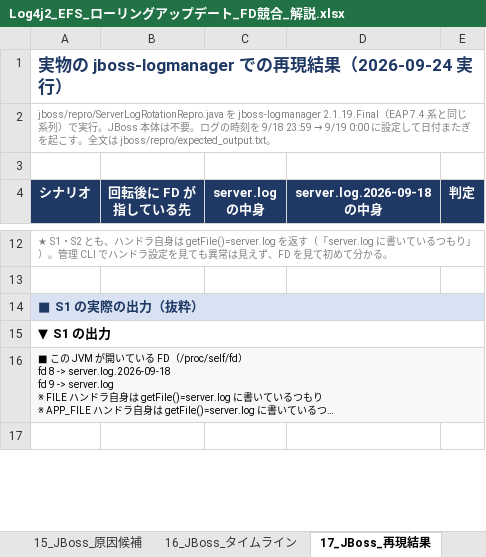
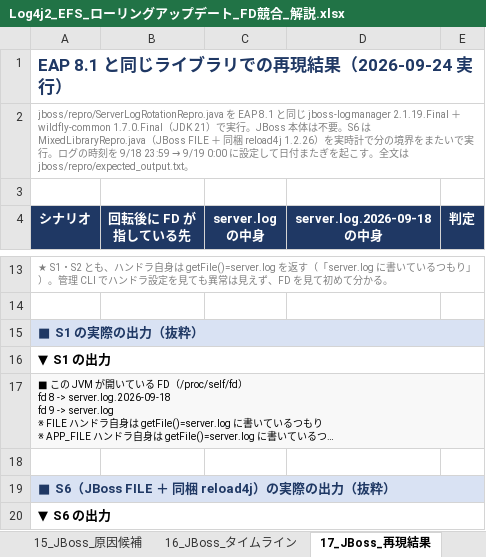
Before and after one commit to ProjectRubyRing/Log4j_EFS_Rolling, an Excel workbook: Log4j2_EFS_ローリングアップデート_FD競合_解説.xlsx, sheet 17_JBoss_再現結果, drawn as a sheet; only a part is shown, gaps mark what is left out; long unchanged cells end in …; values as stored, in another font and other column widths than the file's, no borders; the diff covers the shown part only; the diff names each change by its address in the sheet, - before the commit and + after, or states it on an @@ line.

```diff
--- a/Log4j2_EFS_ローリングアップデート_FD競合_解説.xlsx (sheet 17_JBoss_再現結果)
+++ b/Log4j2_EFS_ローリングアップデート_FD競合_解説.xlsx (sheet 17_JBoss_再現結果)
-A1 (シナリオ): 実物の jboss-logmanager での再現結果（2026-09-24 実行）
+A1 (シナリオ): EAP 8.1 と同じライブラリでの再現結果（2026-09-24 実行）
-A2 (シナリオ): …を jboss-logmanager 2.1.19.Final（EAP 7.4 系と同じ系列）で実行。JBoss 本体は不要。ロ…
+A2 (シナリオ): …を EAP 8.1 と同じ jboss-logmanager 2.1.19.Final ＋ wildfly-common 1.7.0.Final（JDK 21）で実行。JBoss 本体は不要。S6 は MixedLibraryRepro.java（JBoss FILE ＋ 同梱 reload4j 1.2.26）を実時計で分の境界をまたいで実行。ロ…
+row 19: ■ S6（JBoss FILE ＋ 同梱 reload4j）の実際の出力（抜粋）
+row 20: ▼ S6 の出力
```
Also changed, not shown: 3 added rows and 1 edited cell elsewhere in this sheet, sheet 14_JBoss_結論と比較, sheet 18_JBoss_対策と設定, sheet 15_JBoss_原因候補, sheet 19_JBoss_診断チェック, sheet 00_サマリ, sheet 16_JBoss_タイムライン, 10 other files.
